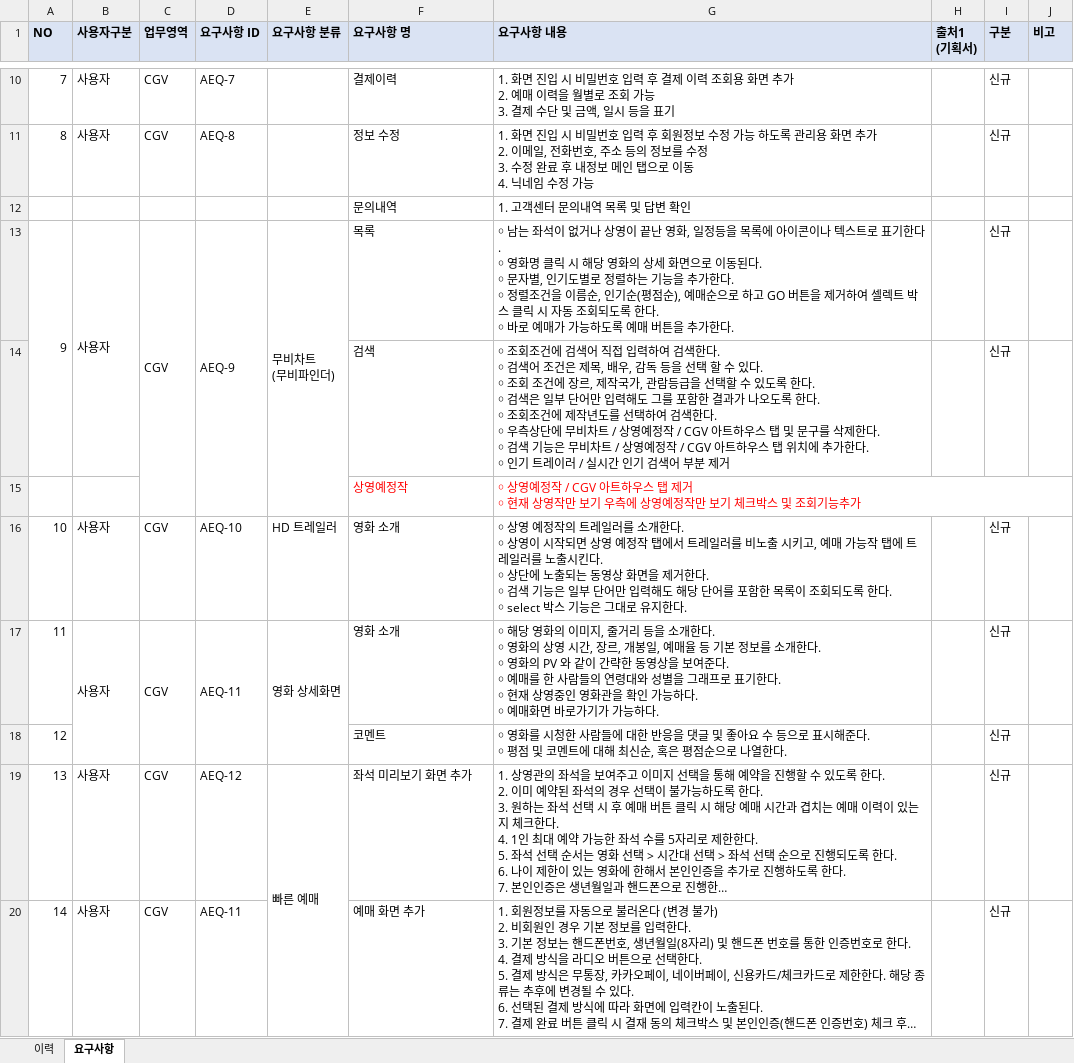
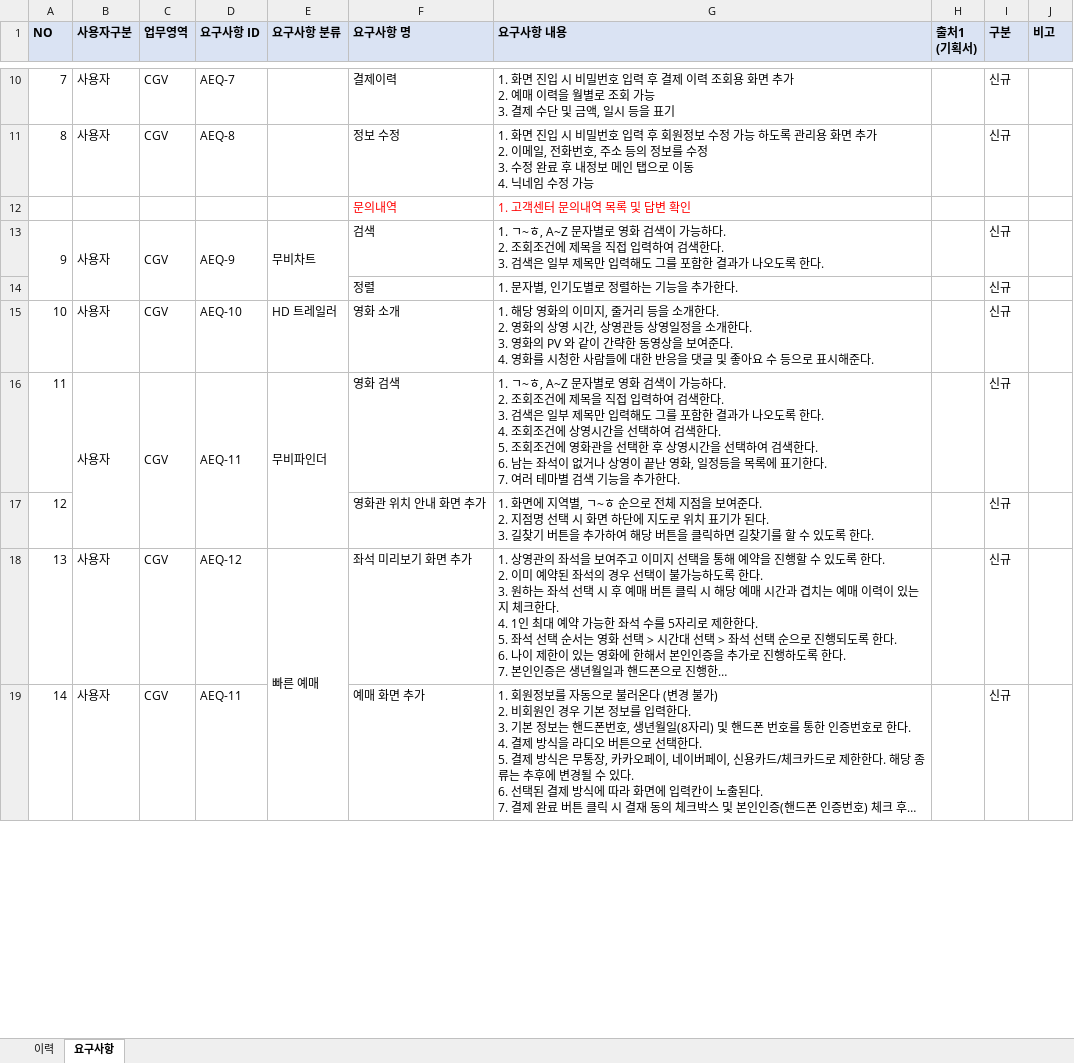
Before and after one commit to luckhunger/Practice_CGV_Copy, an Excel workbook: 요구사항정의서.xlsx, sheet 요구사항, drawn as a sheet; only a part is shown, gaps mark what is left out; long unchanged cells end in …; values as stored, in another font and other column widths than the file's, no borders; removed rows and columns are numbered as before the commit, all else as after; ↵ is a line break in a cell; the diff covers the shown part only; the diff names each change by its address in the sheet, - before the commit and + after, or states it on an @@ line.

Commit message:
Revert "요구사항정의서 3차 수정사항 업로드"
This reverts commit d0688748765d58671fb91f8030b8120f2e09da48.

```diff
--- a/요구사항정의서.xlsx (sheet 요구사항)
+++ b/요구사항정의서.xlsx (sheet 요구사항)
-F12:G12 text colour: black
+F12:G12 text colour: #FF0000
-E13 (요구사항 분류): 무비차트 ↵ (무비파인더)
+E13 (요구사항 분류): 무비차트
-F13 (요구사항 명): 목록
+F13 (요구사항 명): 검색
-G13 (요구사항 내용): ￮ 남는 좌석이 없거나 상영이 끝난 영화, 일정등을 목록에 아이콘이나 텍스트로 표기한다. ↵ ￮ 영화명 클릭 시 해당 영화의 상세 화면으로 이동된다. ↵ ￮ 문자별, 인기도별로 정렬하는 기능을 추가한다. ↵ ￮ 정렬조건을 이름순, 인기순(평점순), 예매순으로 하고 GO 버튼을 제거하여 셀렉트 박스 클릭 시 자동 조회되도록 한다. ↵ ￮ 바로 예매가 가능하도록 예매 버튼을 추가한다.
+G13 (요구사항 내용): 1. ㄱ~ㅎ, A~Z 문자별로 영화 검색이 가능하다. ↵ 2. 조회조건에 제목을 직접 입력하여 검색한다. ↵ 3. 검색은 일부 제목만 입력해도 그를 포함한 결과가 나오도록 한다.
-row 14:  |  |  |  |  | 검색 | ￮ 조회조건에 검색어 직접 입력하여 검색한다. ↵ ￮ 검색어 조건은 제목, 배우, 감독 등을 선택 할 수 있다. ↵ ￮ 조회 조건에 장르, 제작국가, 관람등급을 선택할 수 있도록 한다. ↵ ￮ 검색은 일부 단어만 입력해도 그를 포함한 결과가 나오도록 한다. ↵ ￮ 조회조건에 제작년도를 선택하여 검색한다. ↵ ￮ 우측상단에 무비차트 / 상영예정작 / CGV 아트하우스 탭 및 문구를 삭제한다. ↵ ￮ 검색 기능은 무비차트 / 상영예정작 / CGV 아트하우스 탭 위치에 추가한다. ↵ ￮ 인기 트레이러 / 실시간 인기 검색어 부분 제거 |  | 신규
-row 15:  |  |  |  |  | 상영예정작 | ￮ 상영예정작 / CGV 아트하우스 탭 제거 ↵ ￮ 현재 상영작만 보기 우측에 상영예정작만 보기 체크박스 및 조회기능추가
+row 14:  |  |  |  |  | 정렬 | 1. 문자별, 인기도별로 정렬하는 기능을 추가한다. |  | 신규
-G15 (요구사항 내용): ￮ 상영 예정작의 트레일러를 소개한다. ↵ ￮ 상영이 시작되면 상영 예정작 탭에서 트레일러를 비노출 시키고, 예매 가능작 탭에 트레일러를 노출시킨다. ↵ ￮ 상단에 노출되는 동영상 화면을 제거한다. ↵ ￮ 검색 기능은 일부 단어만 입력해도 해당 단어를 포함한 목록이 조회되도록 한다. ↵ ￮ select 박스 기능은 그대로 유지한다.
+G15 (요구사항 내용): 1. 해당 영화의 이미지, 줄거리 등을 소개한다. ↵ 2. 영화의 상영 시간, 상영관등 상영일정을 소개한다. ↵ 3. 영화의 PV 와 같이 간략한 동영상을 보여준다. ↵ 4. 영화를 시청한 사람들에 대한 반응을 댓글 및 좋아요 수 등으로 표시해준다.
-E16 (요구사항 분류): 영화 상세화면
+E16 (요구사항 분류): 무비파인더
-F16 (요구사항 명): 영화 소개
+F16 (요구사항 명): 영화 검색
-G16 (요구사항 내용): ￮ 해당 영화의 이미지, 줄거리 등을 소개한다. ↵ ￮ 영화의 상영 시간, 장르, 개봉일, 예매율 등 기본 정보를 소개한다. ↵ ￮ 영화의 PV 와 같이 간략한 동영상을 보여준다. ↵ ￮ 예매를 한 사람들의 연령대와 성별을 그래프로 표기한다. ↵ ￮ 현재 상영중인 영화관을 확인 가능하다. ↵ ￮ 예매화면 바로가기가 가능하다.
+G16 (요구사항 내용): 1. ㄱ~ㅎ, A~Z 문자별로 영화 검색이 가능하다. ↵ 2. 조회조건에 제목을 직접 입력하여 검색한다. ↵ 3. 검색은 일부 제목만 입력해도 그를 포함한 결과가 나오도록 한다. ↵ 4. 조회조건에 상영시간을 선택하여 검색한다. ↵ 5. 조회조건에 영화관을 선택한 후 상영시간을 선택하여 검색한다. ↵ 6. 남는 좌석이 없거나 상영이 끝난 영화, 일정등을 목록에 표기한다. ↵ 7. 여러 테마별 검색 기능을 추가한다.
-row 18: 12 |  |  |  |  | 코멘트 | ￮ 영화를 시청한 사람들에 대한 반응을 댓글 및 좋아요 수 등으로 표시해준다. ↵ ￮ 평점 및 코멘트에 대해 최신순, 혹은 평점순으로 나열한다. |  | 신규
+row 17: 12 |  |  |  |  | 영화관 위치 안내 화면 추가 | 1. 화면에 지역별, ㄱ~ㅎ 순으로 전체 지점을 보여준다. ↵ 2. 지점명 선택 시 화면 하단에 지도로 위치 표기가 된다. ↵ 3. 길찾기 버튼을 추가하여 해당 버튼을 클릭하면 길찾기를 할 수 있도록 한다. |  | 신규
```
Also changed, not shown: 2 added rows, 4 removed rows, 4 edited cells, cell formats and row numbers in column A elsewhere in this sheet, sheet 이력.
